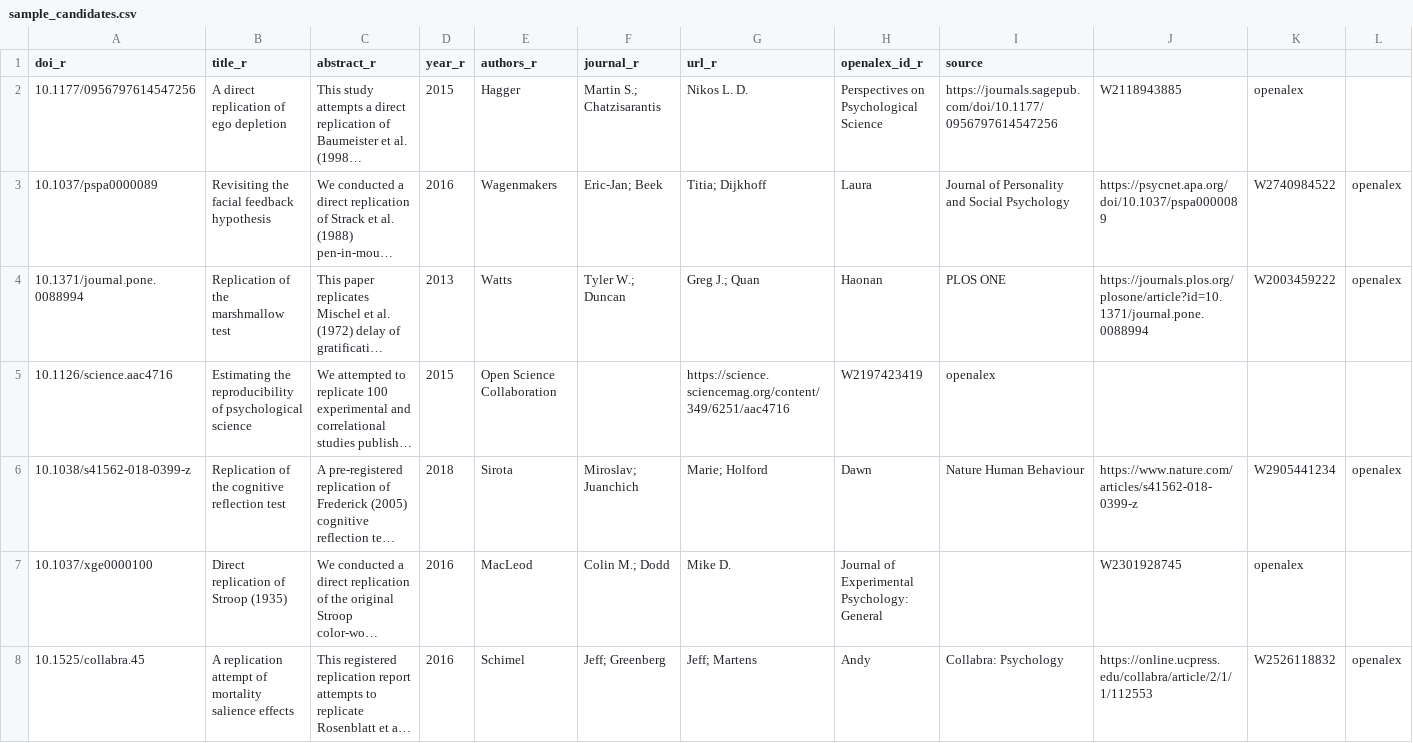
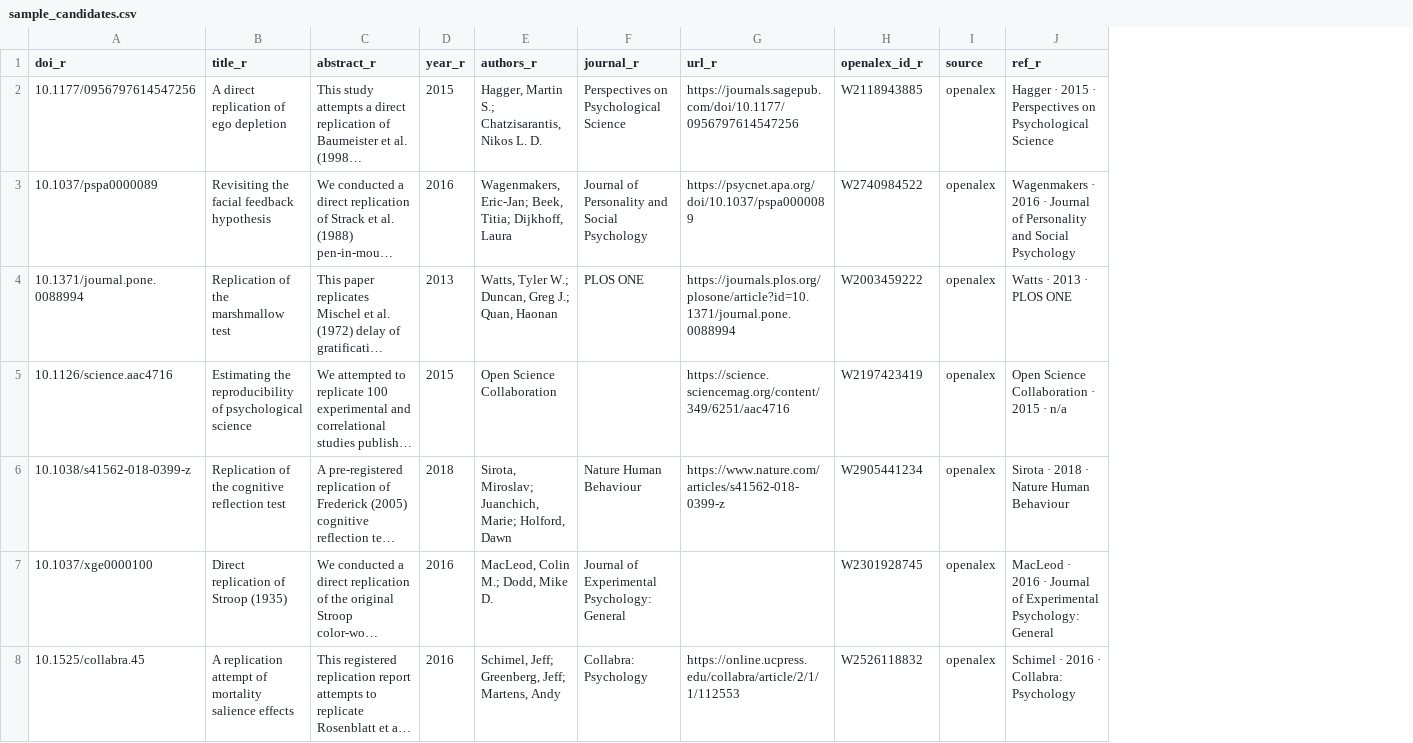
Before and after one commit to forrtproject/flora-extractor, a CSV file: misc/sample_candidates.csv, drawn as a sheet; only a part is shown; long unchanged cells end in …; removed rows and columns are numbered as before the commit, all else as after; the diff covers the shown part only; the diff names each change by its address in the sheet, - before the commit and + after, or states it on an @@ line.

```diff
--- a/misc/sample_candidates.csv
+++ b/misc/sample_candidates.csv
-column I (source), rows 2-8: https://journals.sagepub.com/doi/10.1177/0956797614547256 | Journal of Personality and Social Psychology | PLOS ONE | openalex | Nature Human Behaviour |  | Collabra: Psychology
-column J, rows 2-8: W2118943885 | https://psycnet.apa.org/doi/10.1037/pspa0000089 | https://journals.plos.org/plosone/article?id=10.1371/journal.pone.0088994 |  | https://www.nature.com/articles/s41562-018-0399-z | W2301928745 | https://online.ucpress.edu/collabra/article/2/1/1/112553
-column K, rows 2-8: openalex | W2740984522 | W2003459222 |  | W2905441234 | openalex | W2526118832
+column J (ref_r), rows 2-8: Hagger · 2015 · Perspectives on Psychological Science | Wagenmakers · 2016 · Journal of Personality and Social Psychology | Watts · 2013 · PLOS ONE | Open Science Collaboration · 2015 · n/a | Sirota · 2018 · Nature Human Behaviour | MacLeod · 2016 · Journal of Experimental Psychology: General | Schimel · 2016 · Collabra: Psychology
-I1: (empty)
+I1: source
-E2 (authors_r): Hagger
+E2 (authors_r): Hagger, Martin S.; Chatzisarantis, Nikos L. D.
-F2 (journal_r): Martin S.; Chatzisarantis
+F2 (journal_r): Perspectives on Psychological Science
-G2 (url_r): Nikos L. D.
+G2 (url_r): https://journals.sagepub.com/doi/10.1177/0956797614547256
-H2 (openalex_id_r): Perspectives on Psychological Science
+H2 (openalex_id_r): W2118943885
-I2 (source): (empty)
+I2 (source): openalex
-E3 (authors_r): Wagenmakers
+E3 (authors_r): Wagenmakers, Eric-Jan; Beek, Titia; Dijkhoff, Laura
-F3 (journal_r): Eric-Jan; Beek
+F3 (journal_r): Journal of Personality and Social Psychology
-G3 (url_r): Titia; Dijkhoff
+G3 (url_r): https://psycnet.apa.org/doi/10.1037/pspa0000089
-H3 (openalex_id_r): Laura
+H3 (openalex_id_r): W2740984522
-E4 (authors_r): Watts
+E4 (authors_r): Watts, Tyler W.; Duncan, Greg J.; Quan, Haonan
-F4 (journal_r): Tyler W.; Duncan
+F4 (journal_r): PLOS ONE
-G4 (url_r): Greg J.; Quan
+G4 (url_r): https://journals.plos.org/plosone/article?id=10.1371/journal.pone.0088994
-H4 (openalex_id_r): Haonan
+H4 (openalex_id_r): W2003459222
-I5 (source): (empty)
+I5 (source): openalex
-E6 (authors_r): Sirota
+E6 (authors_r): Sirota, Miroslav; Juanchich, Marie; Holford, Dawn
-F6 (journal_r): Miroslav; Juanchich
+F6 (journal_r): Nature Human Behaviour
-G6 (url_r): Marie; Holford
+G6 (url_r): https://www.nature.com/articles/s41562-018-0399-z
-H6 (openalex_id_r): Dawn
+H6 (openalex_id_r): W2905441234
-E7 (authors_r): MacLeod
+E7 (authors_r): MacLeod, Colin M.; Dodd, Mike D.
-F7 (journal_r): Colin M.; Dodd
+F7 (journal_r): Journal of Experimental Psychology: General
-G7 (url_r): Mike D.
+G7 (url_r): (empty)
-H7 (openalex_id_r): Journal of Experimental Psychology: General
+H7 (openalex_id_r): W2301928745
-I7 (source): (empty)
+I7 (source): openalex
-E8 (authors_r): Schimel
+E8 (authors_r): Schimel, Jeff; Greenberg, Jeff; Martens, Andy
-F8 (journal_r): Jeff; Greenberg
+F8 (journal_r): Collabra: Psychology
-G8 (url_r): Jeff; Martens
+G8 (url_r): https://online.ucpress.edu/collabra/article/2/1/1/112553
-H8 (openalex_id_r): Andy
+H8 (openalex_id_r): W2526118832
```
Also changed, not shown: 12 edited cells elsewhere in this file, misc/sample_filtered.csv, 2 other files.
